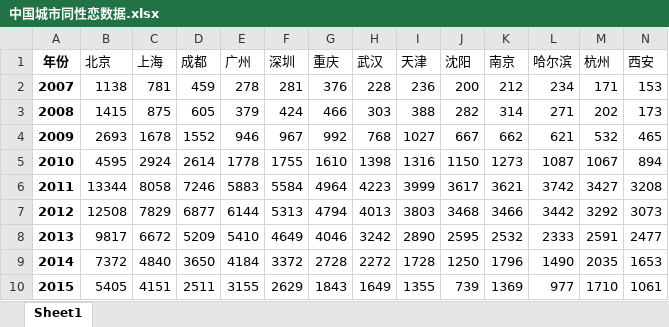
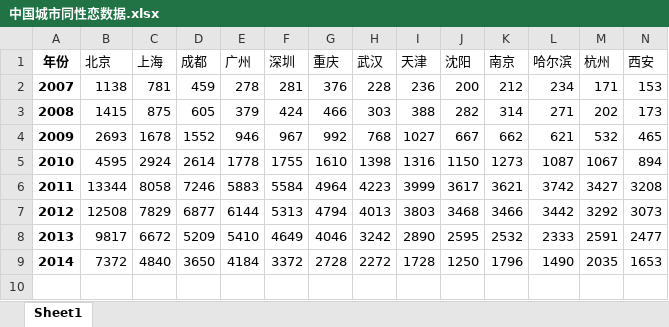
Before and after one commit to NNroc/MpoxPredict, an Excel workbook: data_original/中国城市同性恋数据.xlsx, sheet Sheet1, drawn as a sheet; only a part is shown; values as stored, in another font and other column widths than the file's, no borders; rows hold the shown columns only; the diff names each change by its address in the sheet, - before the commit and + after, or states it on an @@ line.

```diff
--- a/data_original/中国城市同性恋数据.xlsx (sheet Sheet1)
+++ b/data_original/中国城市同性恋数据.xlsx (sheet Sheet1)
-row 10: 2015 | 5405 | 4151 | 2511 | 3155 | 2629 | 1843 | 1649 | 1355 | 739 | 1369 | 977 | 1710 | 1061
```
Also changed, not shown: 2 other files.
